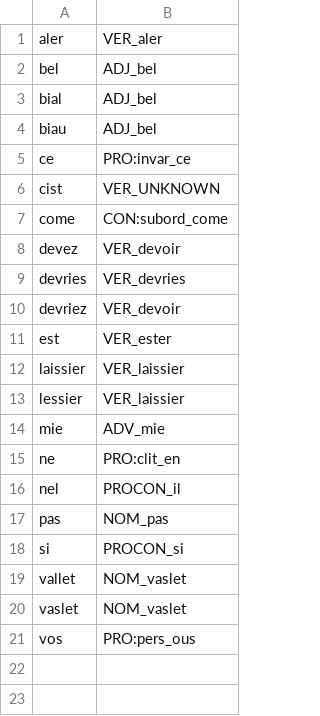
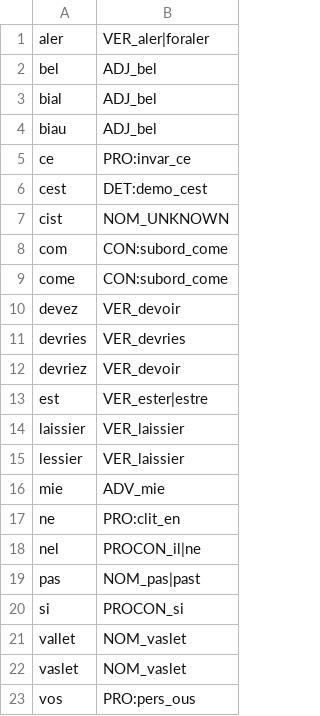
Before and after one commit to elespdn/collation_spelling, a CSV file: case_study/pos_lemma_example3.csv, drawn as a sheet.

```diff
--- a/case_study/pos_lemma_example3.csv
+++ b/case_study/pos_lemma_example3.csv
@@ -1,2 +1,2 @@
-aler,VER_aler
+aler,VER_aler|foraler
 bel,ADJ_bel
@@ -5,3 +5,5 @@ biau,ADJ_bel
 ce,PRO:invar_ce
-cist,VER_UNKNOWN
+cest,DET:demo_cest
+cist,NOM_UNKNOWN
+com,CON:subord_come
 come,CON:subord_come
@@ -10,3 +12,3 @@ devries,VER_devries
 devriez,VER_devoir
-est,VER_ester
+est,VER_ester|estre
 laissier,VER_laissier
@@ -15,4 +17,4 @@ mie,ADV_mie
 ne,PRO:clit_en
-nel,PROCON_il
-pas,NOM_pas
+nel,PROCON_il|ne
+pas,NOM_pas|past
 si,PROCON_si
```
Also changed, not shown: case_study/pos_lemma_example2.csv, 13 other files.
